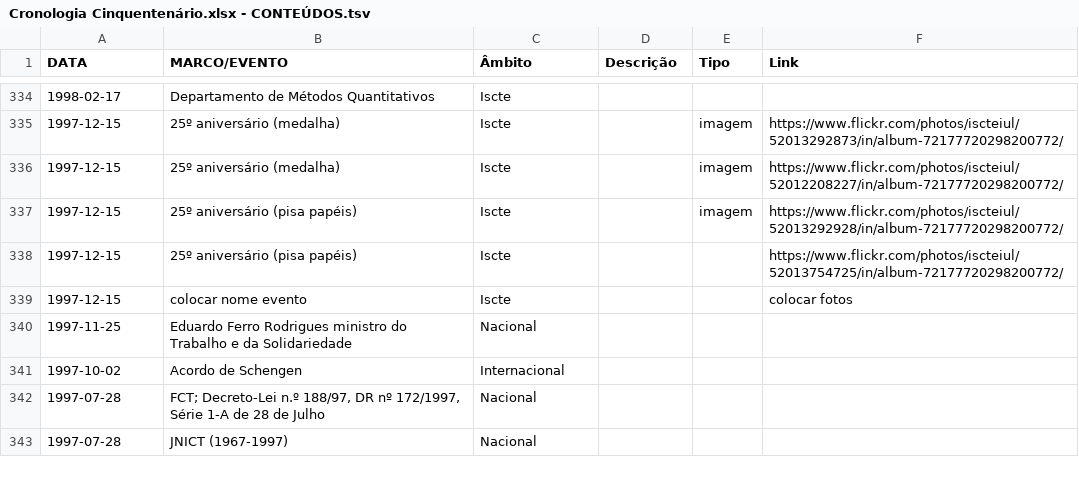
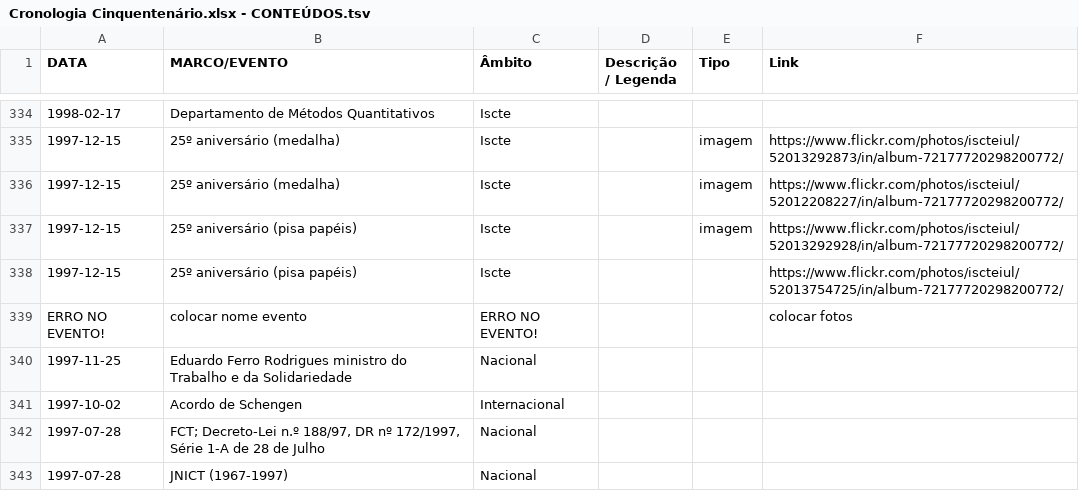
Before and after one commit to quasarresearchgroup/iscte50anos-server, a TSV file: iscte50anos/__scripts/files/Cronologia Cinquentenário.xlsx - CONTEÚDOS.tsv, drawn as a sheet; only a part is shown, gaps mark what is left out; the diff covers the shown part only.

```diff
--- a/iscte50anos/__scripts/files/Cronologia Cinquentenário.xlsx - CONTEÚDOS.tsv
+++ b/iscte50anos/__scripts/files/Cronologia Cinquentenário.xlsx - CONTEÚDOS.tsv
@@ -1 +1 @@
-DATA	MARCO/EVENTO	Âmbito	Descrição	Tipo	Link
+DATA	MARCO/EVENTO	Âmbito	Descrição / Legenda	Tipo	Link
@@ -338,3 +338,3 @@ DATA	MARCO/EVENTO	Âmbito	Descrição	Tipo	Link
 1997-12-15	25º aniversário (pisa papéis)	Iscte			https://www.flickr.com/photos/iscteiul/52013754725/in/album-72177720298200772/
-1997-12-15	colocar nome evento	Iscte			colocar fotos
+ERRO NO EVENTO!	colocar nome evento	ERRO NO EVENTO!			colocar fotos
 1997-11-25	Eduardo Ferro Rodrigues ministro do Trabalho e da Solidariedade	Nacional			
```
Also changed, not shown: 8 added rows, 8 removed rows and 65 edited cells elsewhere in this file, iscte50anos/__scripts/files/Cronologia Cinquentenário.xlsx - EVENTOS.tsv, 5 other files.
